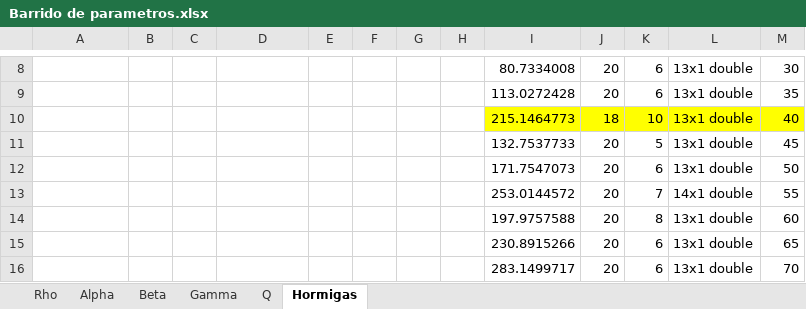
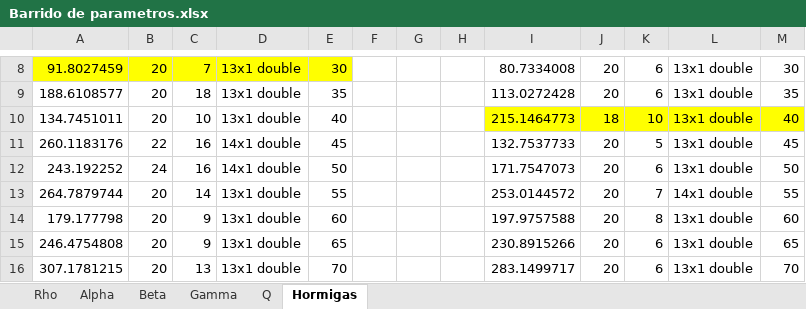
Before and after one commit to larivera-UVG/Inteligencia-Computacional-y-Robotica-Swarm-2021, an Excel workbook: Daniela Baldizón/Planificación y Evasión/Resultados/Barrido de parametros.xlsx, sheet Hormigas, drawn as a sheet; only a part is shown, gaps mark what is left out; values as stored, in another font and other column widths than the file's, no borders; the diff covers the shown part only; the diff names each change by its address in the sheet, - before the commit and + after, or states it on an @@ line.

```diff
--- a/Daniela Baldizón/Planificación y Evasión/Resultados/Barrido de parametros.xlsx (sheet Hormigas)
+++ b/Daniela Baldizón/Planificación y Evasión/Resultados/Barrido de parametros.xlsx (sheet Hormigas)
-A8: (empty)
+A8: 91.8027459
-A8:E8 fill: none
+A8:E8 fill: #FFFF00
-B8:B10: (empty)
+B8:B10: 20
-C8: (empty)
+C8: 7
-D8:D10: (empty)
+D8:D10: 13x1 double
-E8: (empty)
+E8: 30
-A9: (empty)
+A9: 188.6108577
-C9: (empty)
+C9: 18
-E9: (empty)
+E9: 35
-A10: (empty)
+A10: 134.7451011
-C10: (empty)
+C10: 10
-E10: (empty)
+E10: 40
-A11: (empty)
+A11: 260.1183176
-B11: (empty)
+B11: 22
-C11:C12: (empty)
+C11:C12: 16
-D11:D12: (empty)
+D11:D12: 14x1 double
-E11: (empty)
+E11: 45
-A12: (empty)
+A12: 243.192252
-B12: (empty)
+B12: 24
-E12: (empty)
+E12: 50
-A13: (empty)
+A13: 264.7879744
-B13:B16: (empty)
+B13:B16: 20
-C13: (empty)
+C13: 14
-D13:D16: (empty)
+D13:D16: 13x1 double
-E13: (empty)
+E13: 55
-A14: (empty)
+A14: 179.177798
-C14:C15: (empty)
+C14:C15: 9
-E14: (empty)
+E14: 60
-A15: (empty)
+A15: 246.4754808
-E15: (empty)
+E15: 65
-A16: (empty)
+A16: 307.1781215
-C16: (empty)
+C16: 13
-E16: (empty)
+E16: 70
```
Also changed, not shown: 1072 edited cells and cell formats elsewhere in this sheet, 15 other files.
